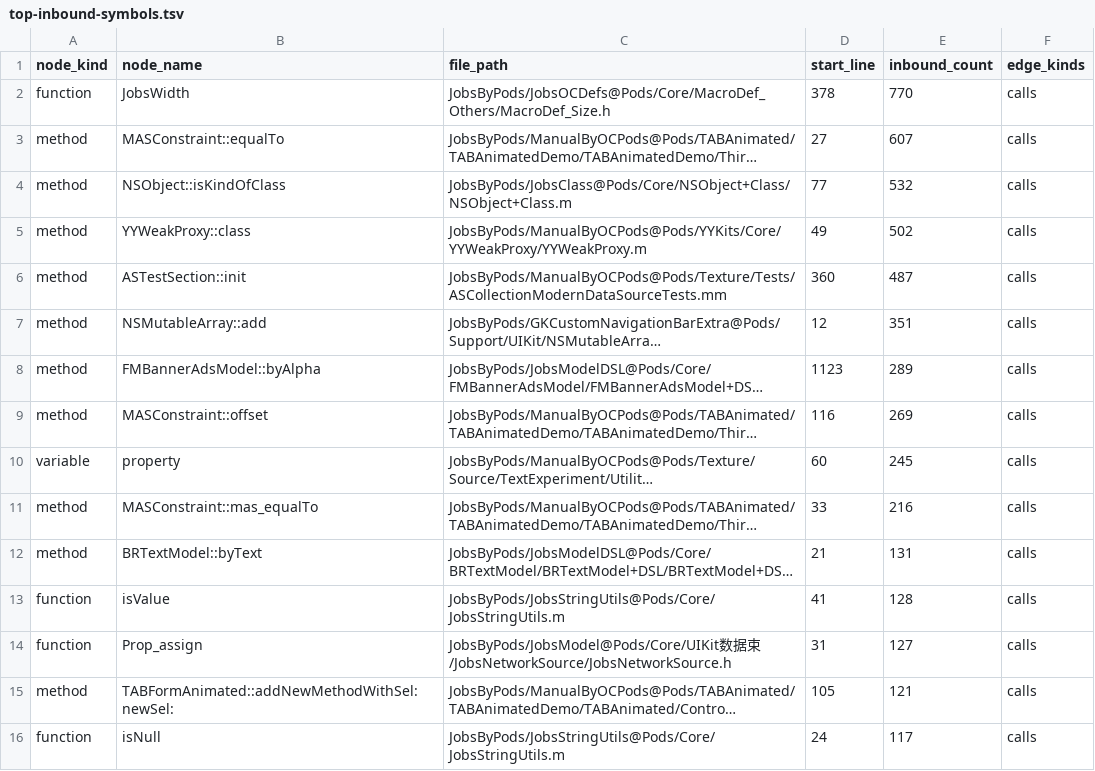
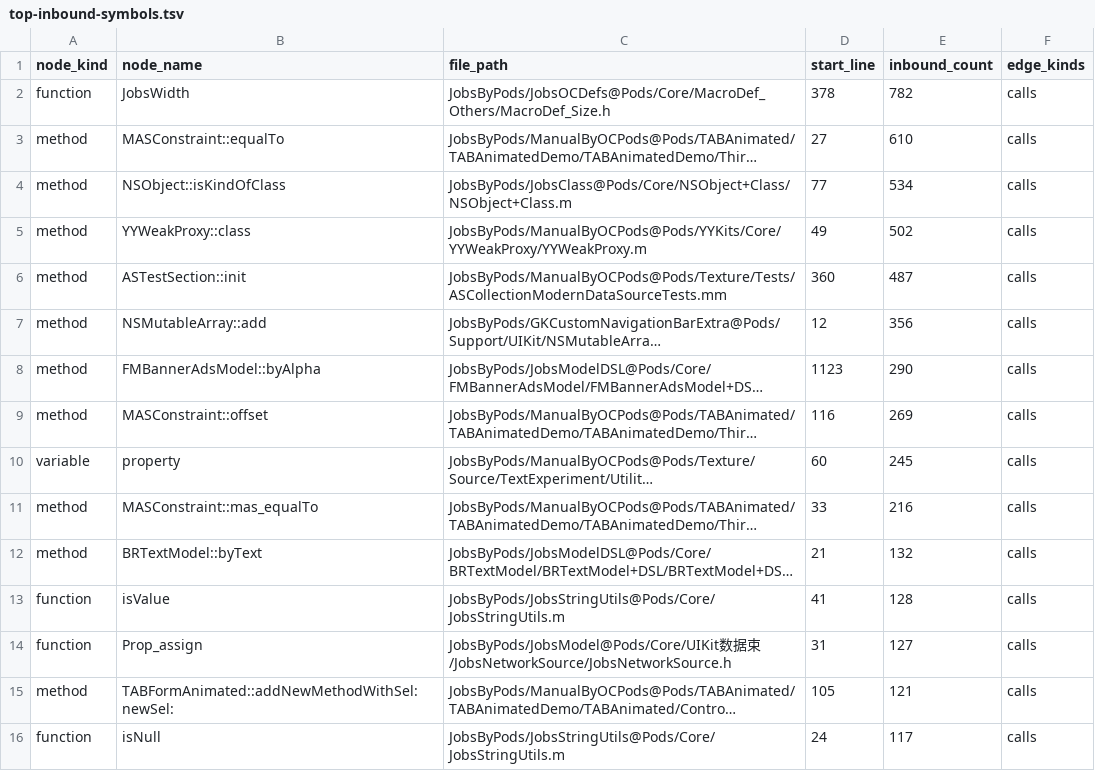
Before and after one commit to JobsKits/JobsOCBaseConfigDemo, a TSV file: .codegraph/codegraph.md/edges/top-inbound-symbols.tsv, drawn as a sheet; only a part is shown; long unchanged cells end in …; the diff covers the shown part only; the diff names each change by its address in the sheet, - before the commit and + after, or states it on an @@ line.

```diff
--- a/.codegraph/codegraph.md/edges/top-inbound-symbols.tsv
+++ b/.codegraph/codegraph.md/edges/top-inbound-symbols.tsv
-E2 (inbound_count): 770
+E2 (inbound_count): 782
-E3 (inbound_count): 607
+E3 (inbound_count): 610
-E4 (inbound_count): 532
+E4 (inbound_count): 534
-E7 (inbound_count): 351
+E7 (inbound_count): 356
-E8 (inbound_count): 289
+E8 (inbound_count): 290
-E12 (inbound_count): 131
+E12 (inbound_count): 132
```
Also changed, not shown: 3 added rows, 3 removed rows and 7 edited cells elsewhere in this file, .codegraph/codegraph.md/edges/module-coupling.tsv, 35 other files.
